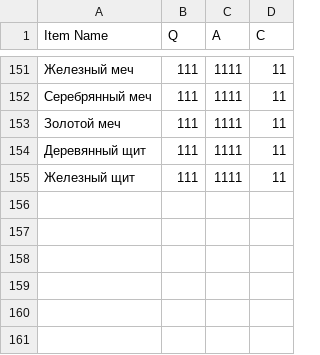
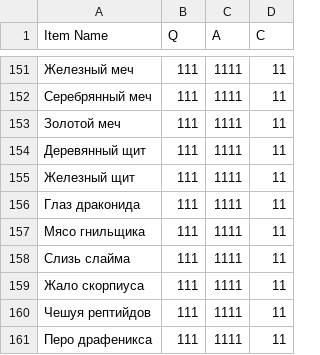
Before and after one commit to Kira228322/Merchant, a CSV file: Assets/Economy/EconomyParams.csv, drawn as a sheet; only a part is shown, gaps mark what is left out; the diff names each change by its address in the sheet, - before the commit and + after, or states it on an @@ line.

```diff
--- a/Assets/Economy/EconomyParams.csv
+++ b/Assets/Economy/EconomyParams.csv
+row 156: Глаз драконида | 111 | 1111 | 11
+row 157: Мясо гнильщика | 111 | 1111 | 11
+row 158: Слизь слайма | 111 | 1111 | 11
+row 159: Жало скорпиуса | 111 | 1111 | 11
+row 160: Чешуя рептийдов | 111 | 1111 | 11
+row 161: Перо драфеникса | 111 | 1111 | 11
```
Also changed, not shown: 15 other files.
